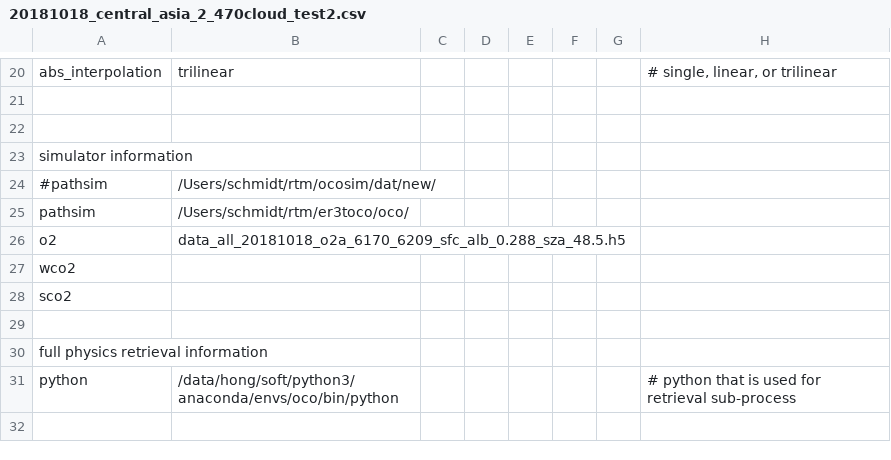
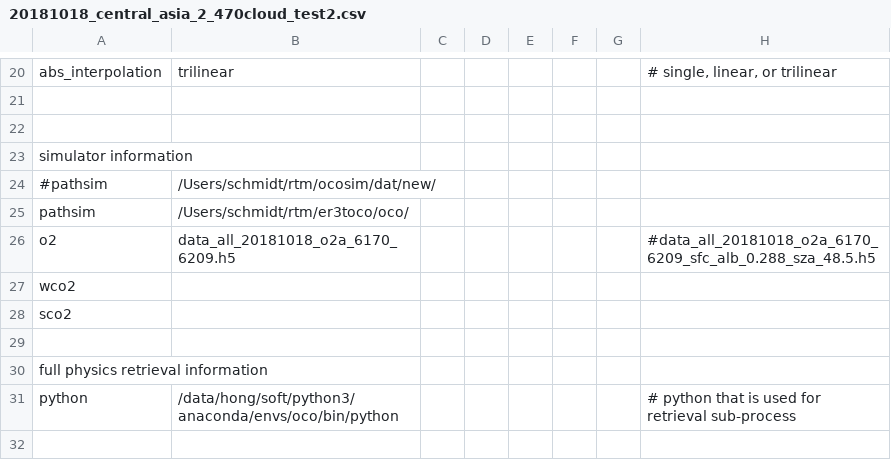
Before and after one commit to ywchen-tw/OCO2, a CSV file: simulation/cfg/20181018_central_asia_2_470cloud_test2.csv, drawn as a sheet; only a part is shown, gaps mark what is left out.

```diff
--- a/simulation/cfg/20181018_central_asia_2_470cloud_test2.csv
+++ b/simulation/cfg/20181018_central_asia_2_470cloud_test2.csv
@@ -25,3 +25,3 @@ simulator information,,,,,,,
 pathsim,/Users/schmidt/rtm/er3toco/oco/,,,,,,
-o2,data_all_20181018_o2a_6170_6209_sfc_alb_0.288_sza_48.5.h5,,,,,,
+o2,data_all_20181018_o2a_6170_6209.h5,,,,,,#data_all_20181018_o2a_6170_6209_sfc_alb_0.288_sza_48.5.h5
 wco2,,,,,,,
```
Also changed, not shown: 2 other files.
